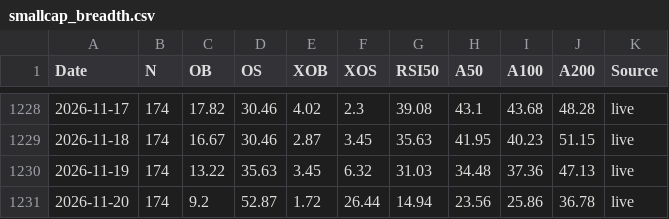
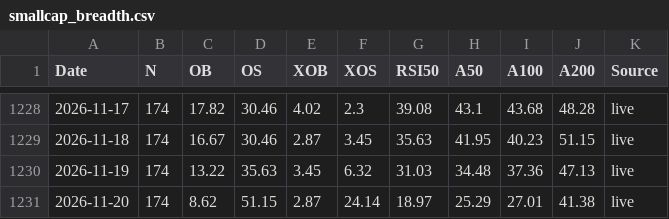
Before and after one commit to Markmark5/Database, a CSV file: data/breadth/smallcap_breadth.csv, drawn as a sheet; only a part is shown, gaps mark what is left out.

```diff
--- a/data/breadth/smallcap_breadth.csv
+++ b/data/breadth/smallcap_breadth.csv
@@ -1230,2 +1230,2 @@ Date,N,OB,OS,XOB,XOS,RSI50,A50,A100,A200,Source
 2026-11-19,174,13.22,35.63,3.45,6.32,31.03,34.48,37.36,47.13,live
-2026-11-20,174,9.2,52.87,1.72,26.44,14.94,23.56,25.86,36.78,live
+2026-11-20,174,8.62,51.15,2.87,24.14,18.97,25.29,27.01,41.38,live
```
Also changed, not shown: data/breadth/ftse250_breadth.csv, data/breadth/ftse250_latest.csv, 2 other files.
